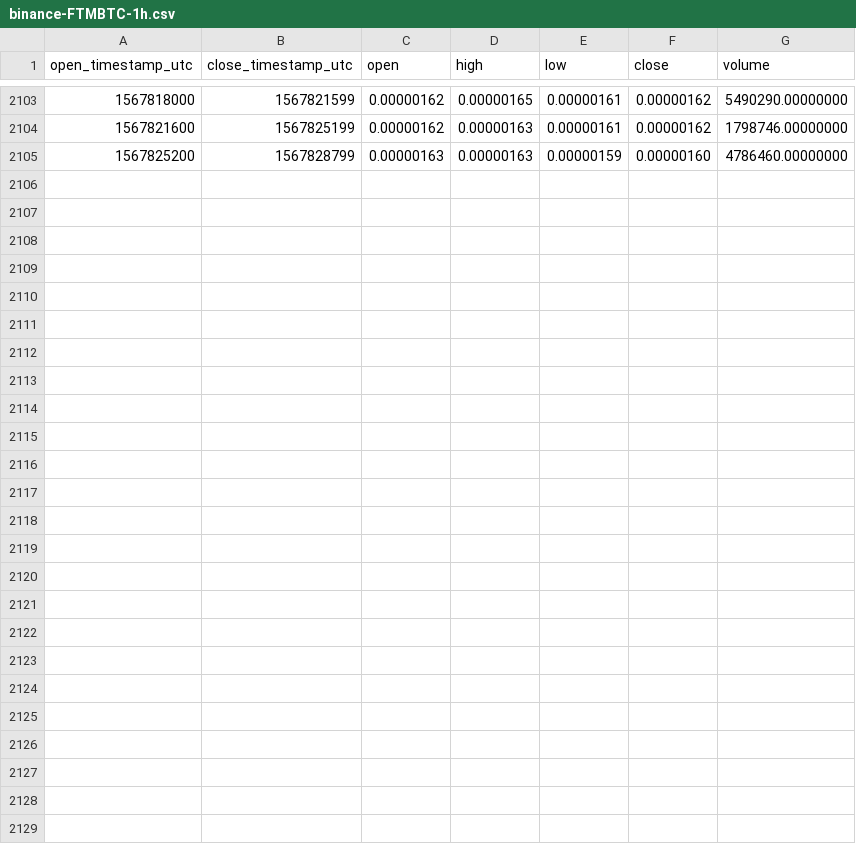
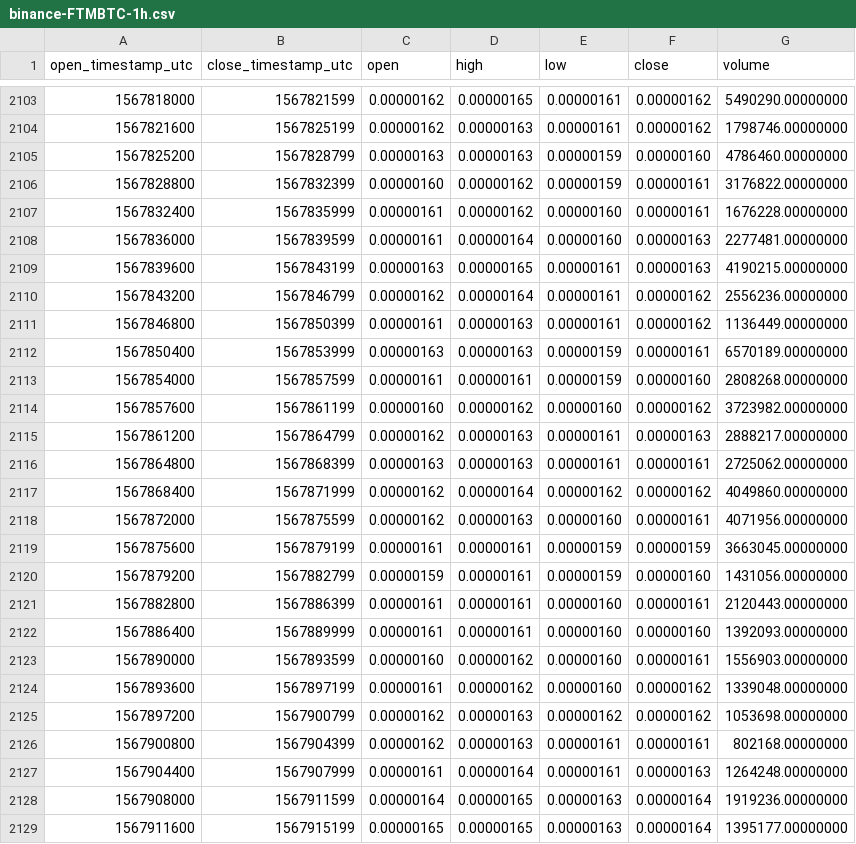
Before and after one commit to cryptobigbro/binance-FTMBTC, a CSV file: binance-FTMBTC-1h.csv, drawn as a sheet; only a part is shown, gaps mark what is left out.

Commit message:
Update OHLCV data.

```diff
--- a/binance-FTMBTC-1h.csv
+++ b/binance-FTMBTC-1h.csv
@@ -2105 +2105,25 @@ open_timestamp_utc,close_timestamp_utc,open,high,low,close,volume
 1567825200,1567828799,0.00000163,0.00000163,0.00000159,0.00000160,4786460.00000000
+1567828800,1567832399,0.00000160,0.00000162,0.00000159,0.00000161,3176822.00000000
+1567832400,1567835999,0.00000161,0.00000162,0.00000160,0.00000161,1676228.00000000
+1567836000,1567839599,0.00000161,0.00000164,0.00000160,0.00000163,2277481.00000000
+1567839600,1567843199,0.00000163,0.00000165,0.00000161,0.00000163,4190215.00000000
+1567843200,1567846799,0.00000162,0.00000164,0.00000161,0.00000162,2556236.00000000
+1567846800,1567850399,0.00000161,0.00000163,0.00000161,0.00000162,1136449.00000000
+1567850400,1567853999,0.00000163,0.00000163,0.00000159,0.00000161,6570189.00000000
+1567854000,1567857599,0.00000161,0.00000161,0.00000159,0.00000160,2808268.00000000
+1567857600,1567861199,0.00000160,0.00000162,0.00000160,0.00000162,3723982.00000000
+1567861200,1567864799,0.00000162,0.00000163,0.00000161,0.00000163,2888217.00000000
+1567864800,1567868399,0.00000163,0.00000163,0.00000161,0.00000161,2725062.00000000
+1567868400,1567871999,0.00000162,0.00000164,0.00000162,0.00000162,4049860.00000000
+1567872000,1567875599,0.00000162,0.00000163,0.00000160,0.00000161,4071956.00000000
+1567875600,1567879199,0.00000161,0.00000161,0.00000159,0.00000159,3663045.00000000
+1567879200,1567882799,0.00000159,0.00000161,0.00000159,0.00000160,1431056.00000000
+1567882800,1567886399,0.00000161,0.00000161,0.00000160,0.00000161,2120443.00000000
+1567886400,1567889999,0.00000161,0.00000161,0.00000160,0.00000160,1392093.00000000
+1567890000,1567893599,0.00000160,0.00000162,0.00000160,0.00000161,1556903.00000000
+1567893600,1567897199,0.00000161,0.00000162,0.00000160,0.00000162,1339048.00000000
+1567897200,1567900799,0.00000162,0.00000163,0.00000162,0.00000162,1053698.00000000
+1567900800,1567904399,0.00000162,0.00000163,0.00000161,0.00000161,802168.00000000
+1567904400,1567907999,0.00000161,0.00000164,0.00000161,0.00000163,1264248.00000000
+1567908000,1567911599,0.00000164,0.00000165,0.00000163,0.00000164,1919236.00000000
+1567911600,1567915199,0.00000165,0.00000165,0.00000163,0.00000164,1395177.00000000
```
Also changed, not shown: binance-FTMBTC-1d.csv.
